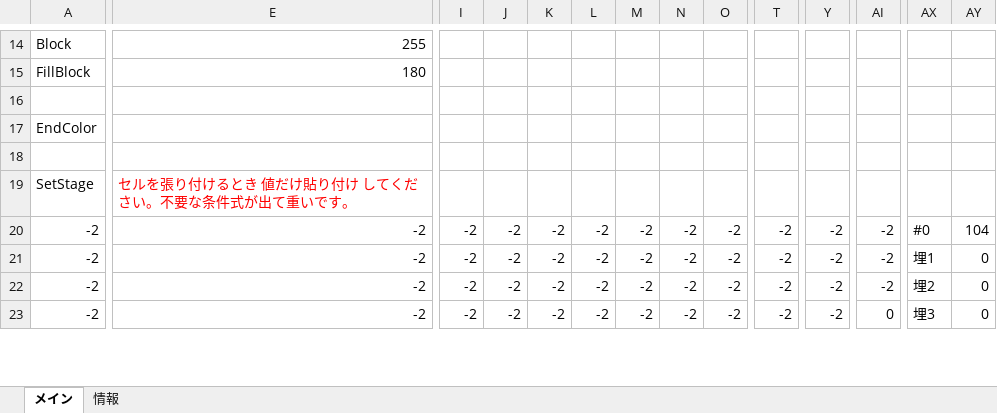
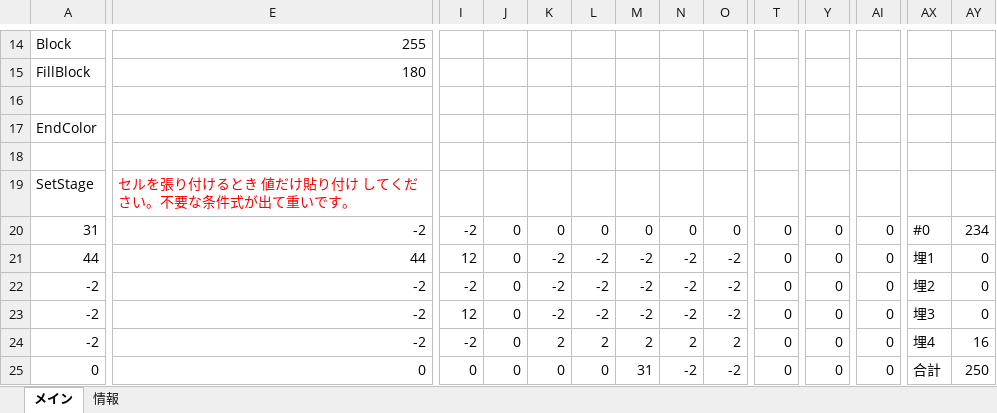
Before and after one commit to keisuke0211/cos-mos, an Excel workbook: data/GAMEDATA/STAGE/StageEditor1.5.xlsx, sheet メイン, drawn as a sheet; only a part is shown, gaps mark what is left out; values as stored, in another font and other column widths than the file's, no borders; conditional formats not drawn; addresses are those after the commit; rows hold the shown columns only; the diff covers the shown part only; the diff names each change by its address in the sheet, - before the commit and + after, or states it on an @@ line.

```diff
--- a/data/GAMEDATA/STAGE/StageEditor1.5.xlsx (sheet メイン)
+++ b/data/GAMEDATA/STAGE/StageEditor1.5.xlsx (sheet メイン)
+row 20: 31 | -2 | -2 | 0 | 0 | 0 | 0 | 0 | 0 | 0 | 0 | 0 | #0 | 234
-A21: -2
+A21: 44
-E21: -2
+E21: 44
-I21: -2
+I21: 12
-J21:J24: -2
+J21:J24: 0
-T21:T24: -2
+T21:T24: 0
-Y21:Y24: -2
+Y21:Y24: 0
-AI21:AI23: -2
+AI21:AI23: 0
-AX21: #0
+AX21: 埋1
-AY21: 104
+AY21: 0
-AX22: 埋1
+AX22: 埋2
-I23: -2
+I23: 12
-AX23: 埋2
+AX23: 埋3
-K24: -2
+K24: 2
-L24: -2
+L24: 2
-M24: -2
+M24: 2
-N24: -2
+N24: 2
-O24: -2
+O24: 2
-AX24: 埋3
+AX24: 埋4
-AY24: 0
+AY24: 16
+row 25: 0 | 0 | 0 | 0 | 0 | 0 | 31 | -2 | -2 | 0 | 0 | 0 | 合計 | 250
```
Also changed, not shown: 4 added rows, 6 removed rows and 222 edited cells elsewhere in this sheet, sheet 情報, formulas that keep their value, 1 other file.
